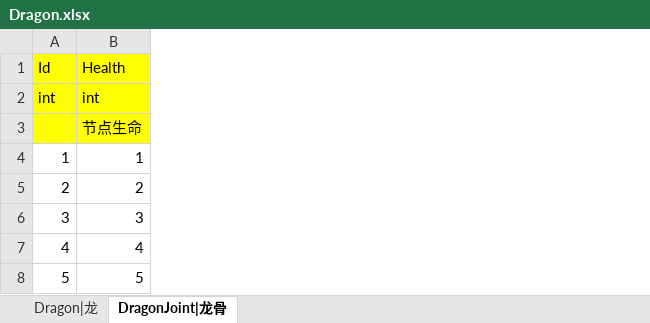
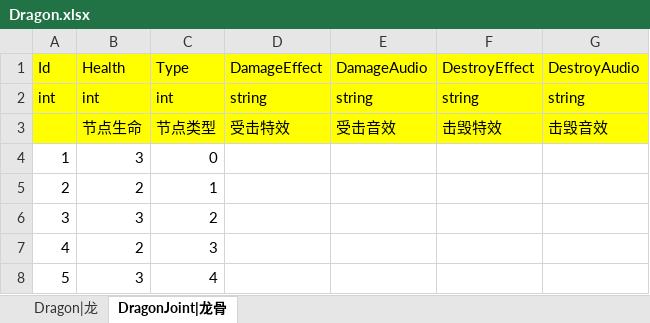
Before and after one commit to leewab/Shooter, an Excel workbook: Product/Table/Dragon.xlsx, sheet DragonJoint|龙骨, drawn as a sheet; values as stored, in another font and other column widths than the file's, no borders; the diff names each change by its address in the sheet, - before the commit and + after, or states it on an @@ line.

```diff
--- a/Product/Table/Dragon.xlsx (sheet DragonJoint|龙骨)
+++ b/Product/Table/Dragon.xlsx (sheet DragonJoint|龙骨)
+column C (Type), rows 2-8: int | 节点类型 | 0 | 1 | 2 | 3 | 4
+column D (DamageEffect), rows 2-3: string | 受击特效
+column E (DamageAudio), rows 2-3: string | 受击音效
+column F (DestroyEffect), rows 2-3: string | 击毁特效
+column G (DestroyAudio), rows 2-3: string | 击毁音效
-B4 (Health): 1
+B4 (Health): 3
-B7 (Health): 4
+B7 (Health): 2
-B8 (Health): 5
+B8 (Health): 3
```
Also changed, not shown: sheet Dragon|龙, Product/Table/Bullet.xlsx, Product/Table/Turret.xlsx, 8 other files.
